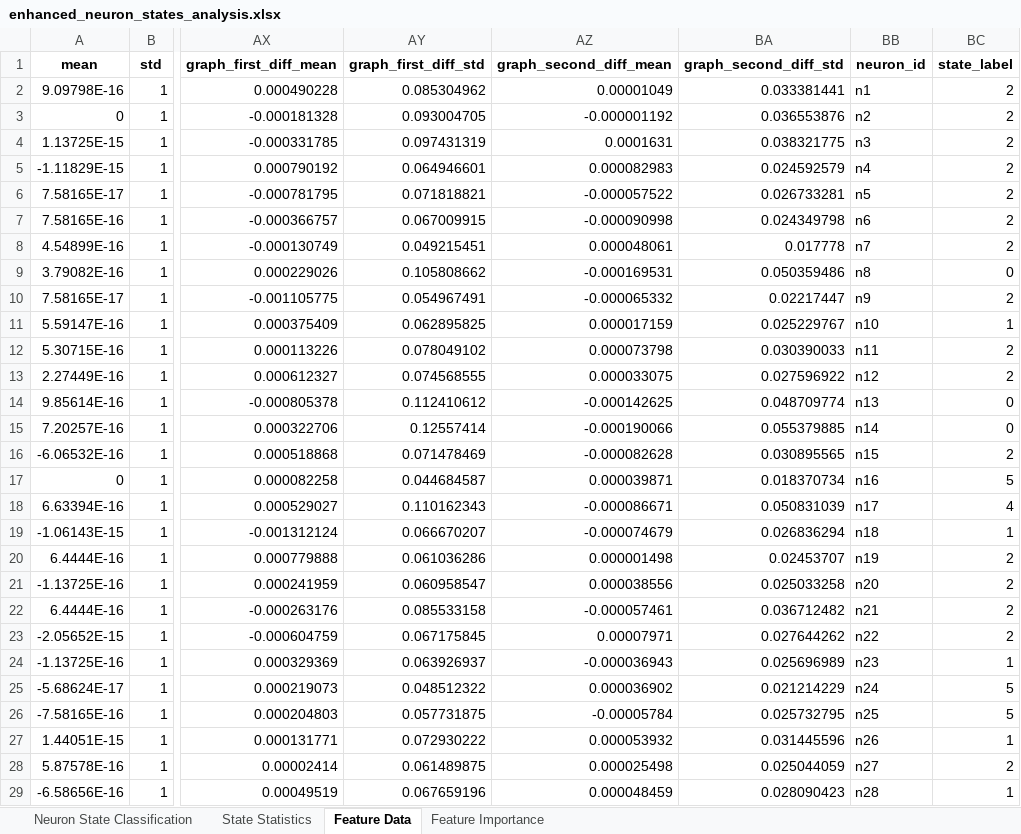
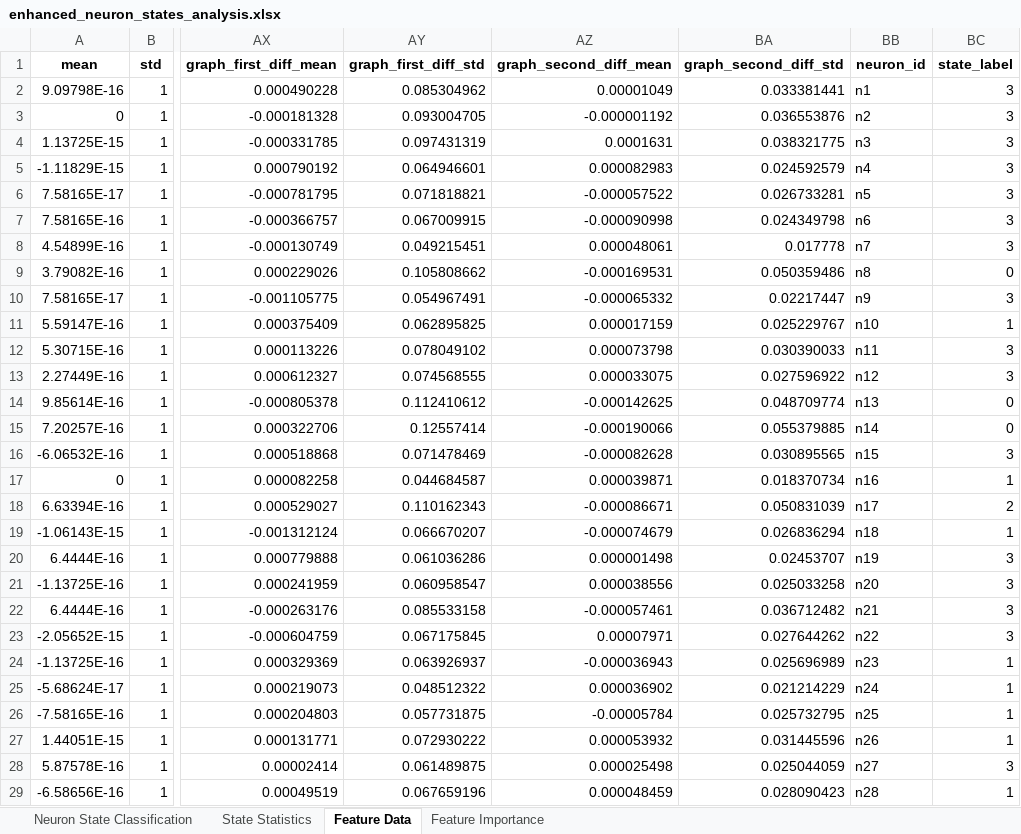
Before and after one commit to Nanqipro/Brain_Neuroimage_Processing, an Excel workbook: Visualization/results/enhanced_state_analysis/enhanced_neuron_states_analysis.xlsx, sheet Feature Data, drawn as a sheet; only a part is shown, gaps mark what is left out; values as stored, in another font and other column widths than the file's, no borders; the diff covers the shown part only; the diff names each change by its address in the sheet, - before the commit and + after, or states it on an @@ line.

```diff
--- a/Visualization/results/enhanced_state_analysis/enhanced_neuron_states_analysis.xlsx (sheet Feature Data)
+++ b/Visualization/results/enhanced_state_analysis/enhanced_neuron_states_analysis.xlsx (sheet Feature Data)
-BC2:BC8 (state_label): 2
+BC2:BC8 (state_label): 3
-BC10 (state_label): 2
+BC10 (state_label): 3
-BC12:BC13 (state_label): 2
+BC12:BC13 (state_label): 3
-BC16 (state_label): 2
+BC16 (state_label): 3
-BC17 (state_label): 5
+BC17 (state_label): 1
-BC18 (state_label): 4
+BC18 (state_label): 2
-BC20:BC23 (state_label): 2
+BC20:BC23 (state_label): 3
-BC25:BC26 (state_label): 5
+BC25:BC26 (state_label): 1
-BC28 (state_label): 2
+BC28 (state_label): 3
```
Also changed, not shown: 12 edited cells elsewhere in this sheet, sheet Feature Importance, sheet Neuron State Classification, sheet State Statistics, 18 other files.
